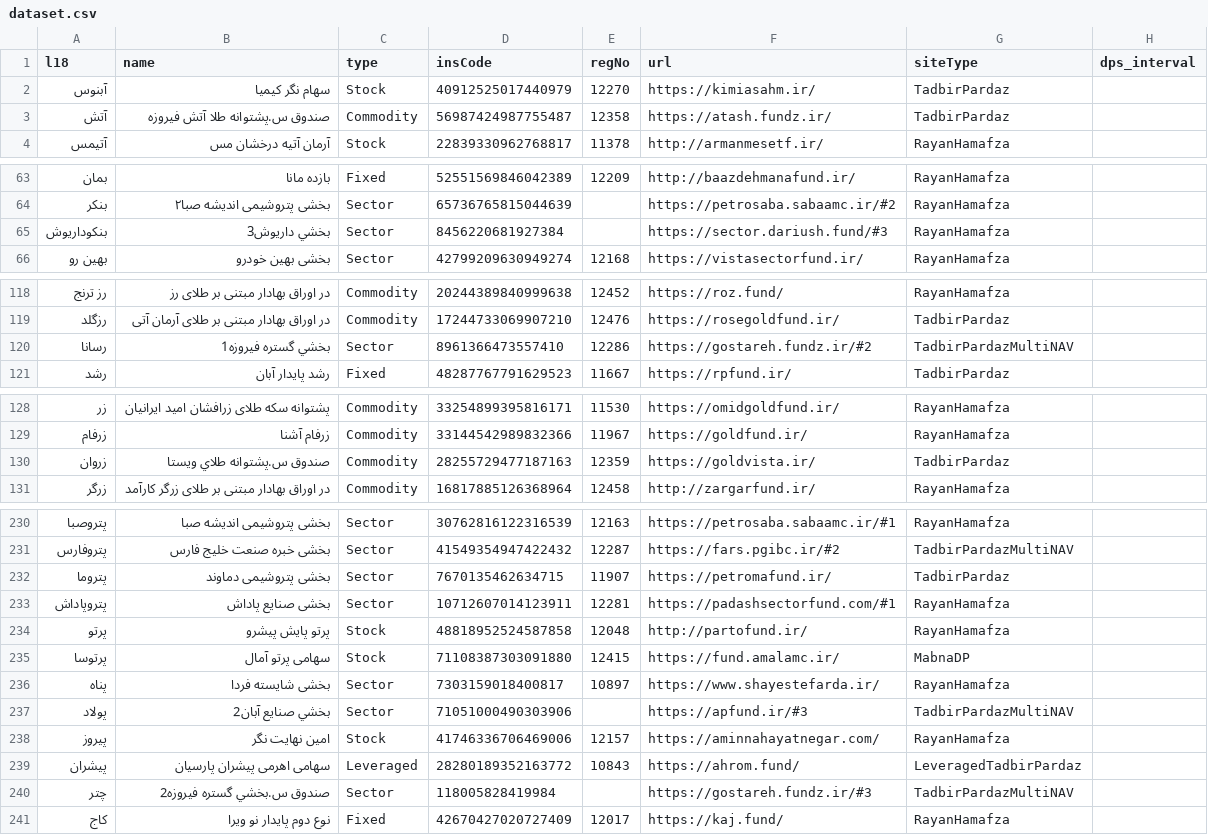
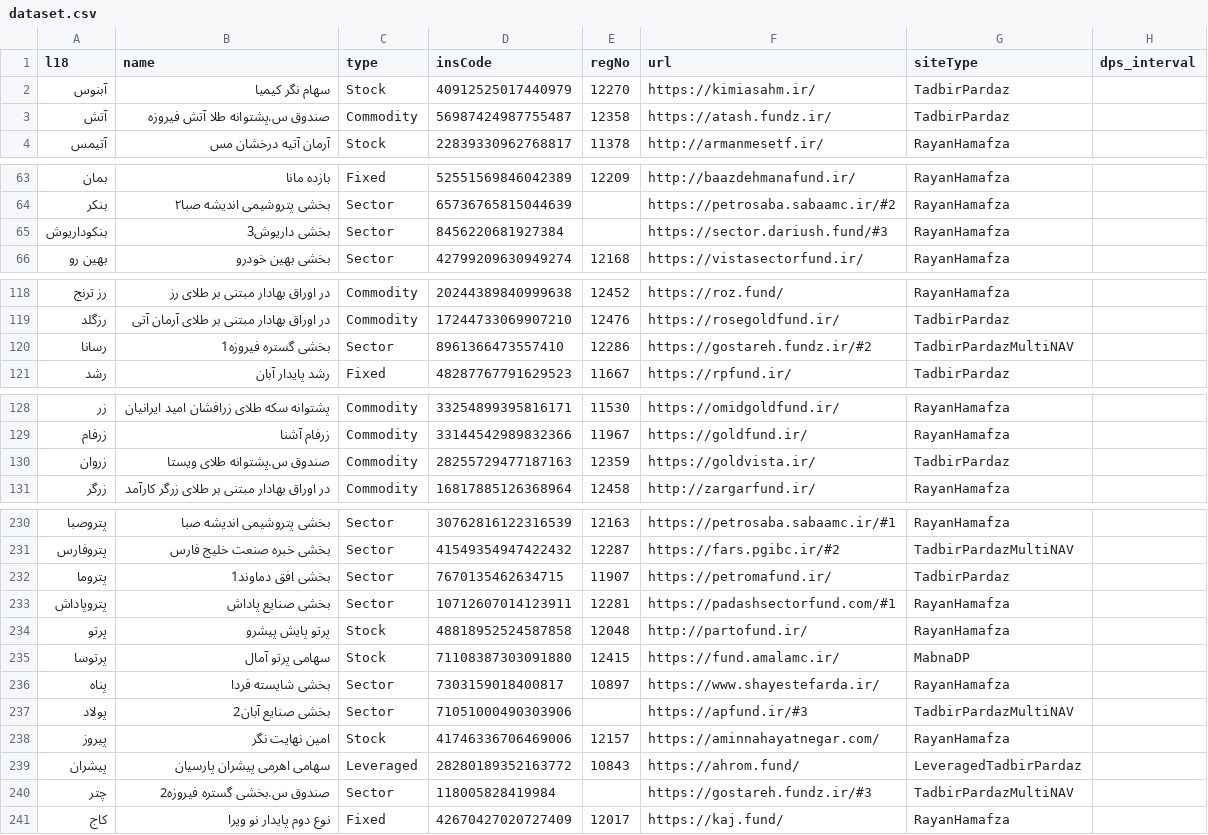
Before and after one commit to 5j9/iranetf, a CSV file: iranetf/dataset.csv, drawn as a sheet; only a part is shown, gaps mark what is left out; the diff covers the shown part only.

Commit message:
fix petroma1's name
closes #99

```diff
--- a/iranetf/dataset.csv
+++ b/iranetf/dataset.csv
@@ -2,3 +2,3 @@
 آبنوس,سهام نگر کیمیا,Stock,40912525017440979,12270,https://kimiasahm.ir/,TadbirPardaz,
-آتش,صندوق س.پشتوانه طلا آتش فيروزه,Commodity,56987424987755487,12358,https://atash.fundz.ir/,TadbirPardaz,
+آتش,صندوق س.پشتوانه طلا آتش فیروزه,Commodity,56987424987755487,12358,https://atash.fundz.ir/,TadbirPardaz,
 آتیمس,آرمان آتیه درخشان مس,Stock,22839330962768817,11378,http://armanmesetf.ir/,RayanHamafza,
@@ -64,3 +64,3 @@
 بنکر,بخشی پتروشیمی اندیشه صبا۲,Sector,65736765815044639,,https://petrosaba.sabaamc.ir/#2,RayanHamafza,
-بنکوداریوش,بخشي داريوش3,Sector,8456220681927384,,https://sector.dariush.fund/#3,RayanHamafza,
+بنکوداریوش,بخشی داریوش3,Sector,8456220681927384,,https://sector.dariush.fund/#3,RayanHamafza,
 بهین رو,بخشی بهین خودرو,Sector,42799209630949274,12168,https://vistasectorfund.ir/,RayanHamafza,
@@ -119,3 +119,3 @@
 رزگلد,در اوراق بهادار مبتنی بر طلای آرمان آتی,Commodity,17244733069907210,12476,https://rosegoldfund.ir/,TadbirPardaz,
-رسانا,بخشي گستره فيروزه1,Sector,8961366473557410,12286,https://gostareh.fundz.ir/#2,TadbirPardazMultiNAV,
+رسانا,بخشی گستره فیروزه1,Sector,8961366473557410,12286,https://gostareh.fundz.ir/#2,TadbirPardazMultiNAV,
 رشد,رشد پایدار آبان,Fixed,48287767791629523,11667,https://rpfund.ir/,TadbirPardaz,
@@ -129,3 +129,3 @@
 زرفام,زرفام آشنا,Commodity,33144542989832366,11967,https://goldfund.ir/,RayanHamafza,
-زروان,صندوق س.پشتوانه طلاي ويستا,Commodity,28255729477187163,12359,https://goldvista.ir/,TadbirPardaz,
+زروان,صندوق س.پشتوانه طلای ویستا,Commodity,28255729477187163,12359,https://goldvista.ir/,TadbirPardaz,
 زرگر,در اوراق بهادار مبتنی بر طلای زرگر کارآمد,Commodity,16817885126368964,12458,http://zargarfund.ir/,RayanHamafza,
@@ -231,3 +231,3 @@
 پتروفارس,بخشی خبره صنعت خلیج فارس,Sector,41549354947422432,12287,https://fars.pgibc.ir/#2,TadbirPardazMultiNAV,
-پتروما,بخشی پتروشیمی دماوند,Sector,7670135462634715,11907,https://petromafund.ir/,TadbirPardaz,
+پتروما,بخشی افق دماوند1,Sector,7670135462634715,11907,https://petromafund.ir/,TadbirPardaz,
 پتروپاداش,بخشی صنایع پاداش,Sector,10712607014123911,12281,https://padashsectorfund.com/#1,RayanHamafza,
@@ -236,6 +236,6 @@
 پناه,بخشی شایسته فردا,Sector,7303159018400817,10897,https://www.shayestefarda.ir/,RayanHamafza,
-پولاد,بخشي صنايع آبان2,Sector,71051000490303906,,https://apfund.ir/#3,TadbirPardazMultiNAV,
+پولاد,بخشی صنایع آبان2,Sector,71051000490303906,,https://apfund.ir/#3,TadbirPardazMultiNAV,
 پیروز,امین نهایت نگر,Stock,41746336706469006,12157,https://aminnahayatnegar.com/,RayanHamafza,
 پیشران,سهامی اهرمی پیشران پارسیان,Leveraged,28280189352163772,10843,https://ahrom.fund/,LeveragedTadbirPardaz,
-چتر,صندوق س.بخشي گستره فيروزه2,Sector,118005828419984,,https://gostareh.fundz.ir/#3,TadbirPardazMultiNAV,
+چتر,صندوق س.بخشی گستره فیروزه2,Sector,118005828419984,,https://gostareh.fundz.ir/#3,TadbirPardazMultiNAV,
 کاج,نوع دوم پایدار نو ویرا,Fixed,42670427020727409,12017,https://kaj.fund/,RayanHamafza,
```
Also changed, not shown: 4 edited cells elsewhere in this file.
